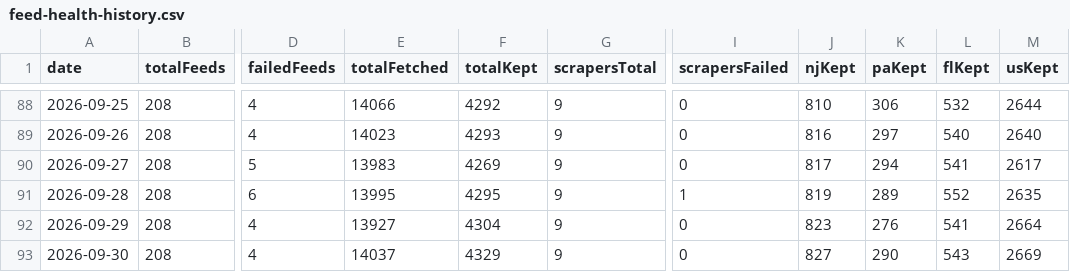
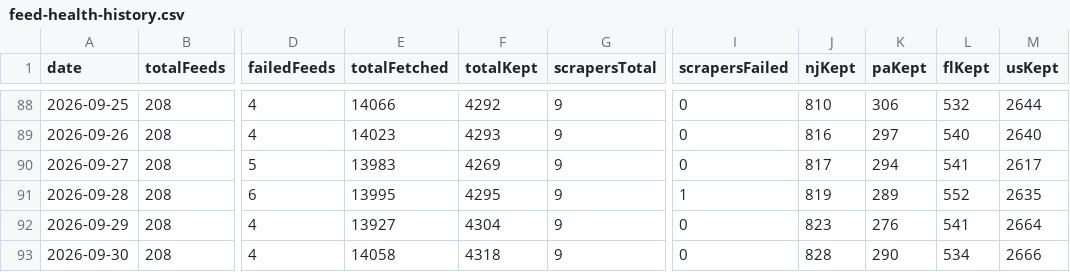
Before and after one commit to woodmont-industrial/Woodmont-Industrial-News-Briefing, a CSV file: docs/feed-health-history.csv, drawn as a sheet; only a part is shown, gaps mark what is left out; the diff names each change by its address in the sheet, - before the commit and + after, or states it on an @@ line.

```diff
--- a/docs/feed-health-history.csv
+++ b/docs/feed-health-history.csv
-E93 (totalFetched): 14037
+E93 (totalFetched): 14058
-F93 (totalKept): 4329
+F93 (totalKept): 4318
-J93 (njKept): 827
+J93 (njKept): 828
-L93 (flKept): 543
+L93 (flKept): 534
-M93 (usKept): 2669
+M93 (usKept): 2666
```
Also changed, not shown: 4 other files.
